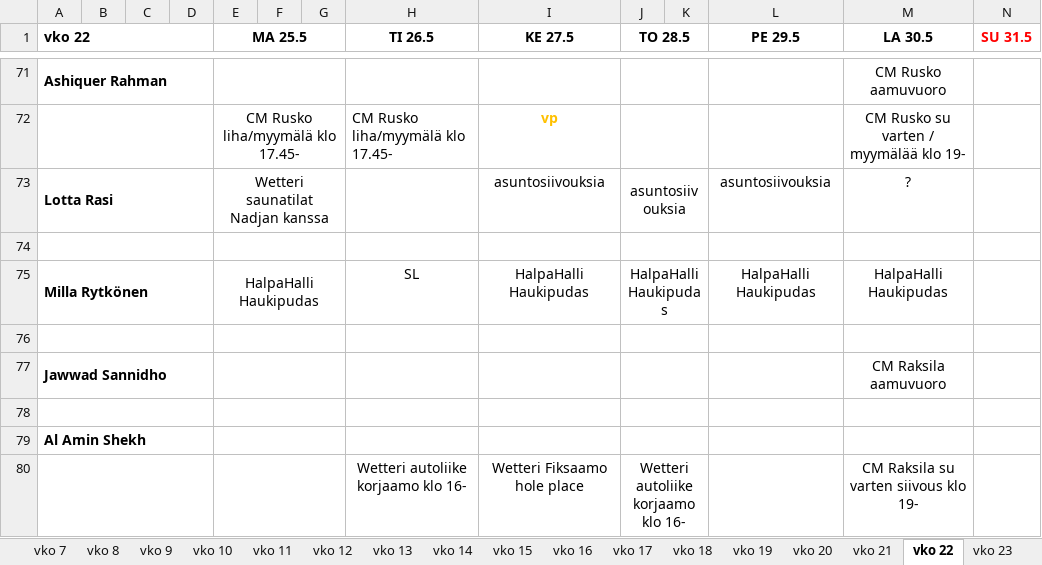
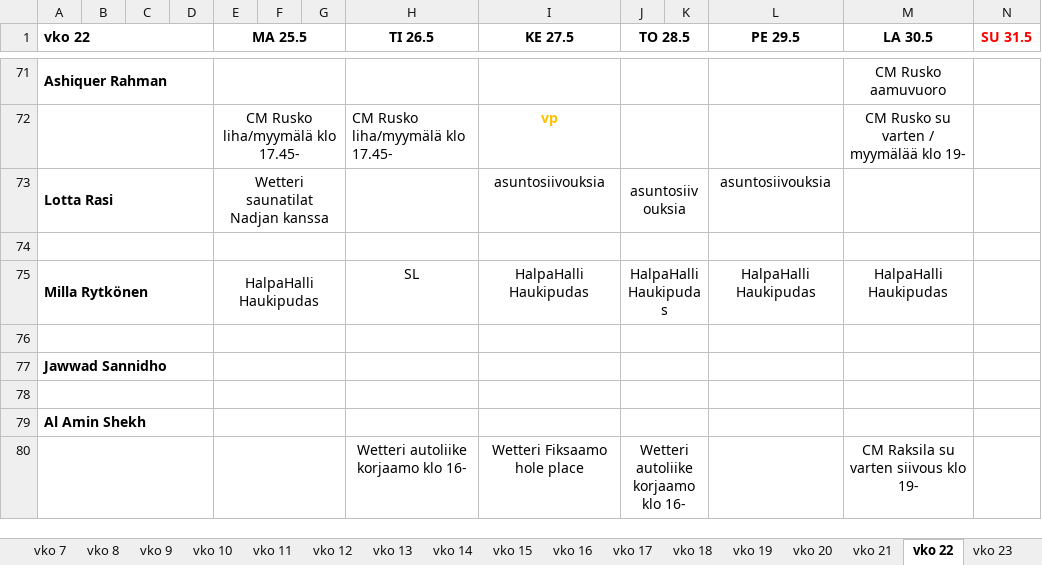
Before and after one commit to sol-droid-nik/Calendars, an Excel workbook: data/tyovuorot_2026.xlsx, sheet vko 22, drawn as a sheet; only a part is shown, gaps mark what is left out; values as stored, in another font and other column widths than the file's, no borders; the diff names each change by its address in the sheet, - before the commit and + after, or states it on an @@ line.

```diff
--- a/data/tyovuorot_2026.xlsx (sheet vko 22)
+++ b/data/tyovuorot_2026.xlsx (sheet vko 22)
-M73 (LA 30.5): ?
+M73 (LA 30.5): (empty)
-M77 (LA 30.5): CM Raksila aamuvuoro
+M77 (LA 30.5): (empty)
```
Also changed, not shown: sheet vko 23, other sheet tabs.
